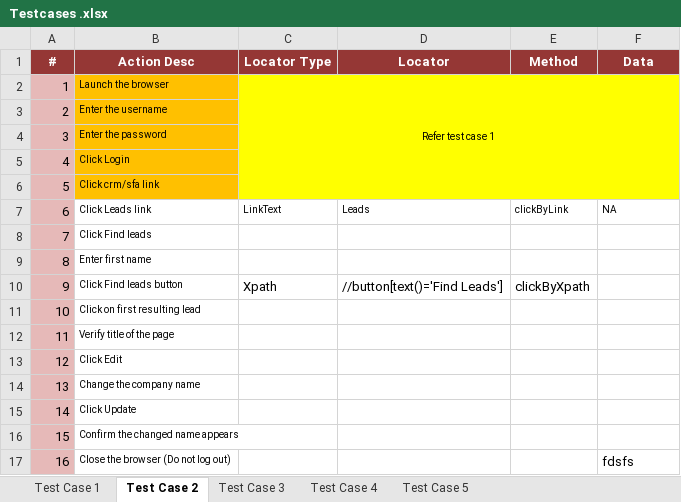
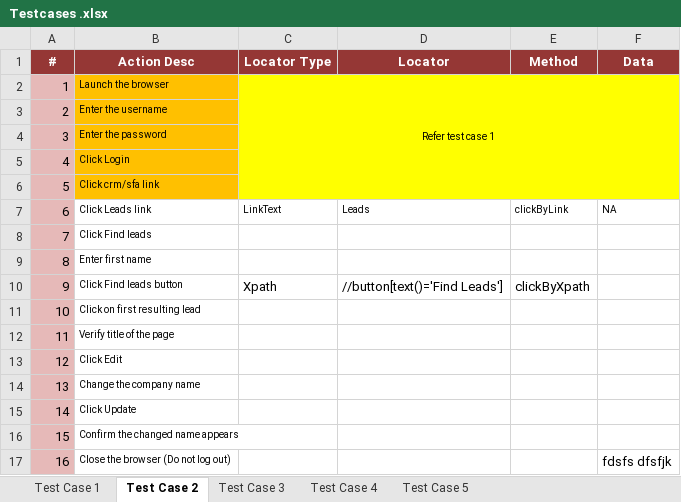
Before and after one commit to shabari-sel/testselenium, an Excel workbook: Testcases .xlsx, sheet Test Case 2, drawn as a sheet; values as stored, in another font and other column widths than the file's, no borders; the diff names each change by its address in the sheet, - before the commit and + after, or states it on an @@ line.

Commit message:
My test commit

```diff
--- a/Testcases .xlsx (sheet Test Case 2)
+++ b/Testcases .xlsx (sheet Test Case 2)
-F17 (Data): fdsfs
+F17 (Data): fdsfs dfsfjk
```
